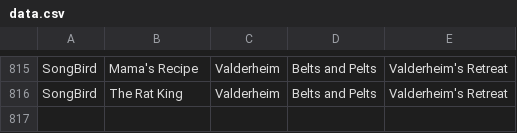
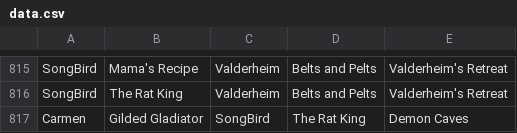
Before and after one commit to MattBrettGames/MagicTheBladdering, a CSV file: FunGame/Assets/Reports/data.csv, drawn as a sheet; only a part is shown, gaps mark what is left out; the diff names each change by its address in the sheet, - before the commit and + after, or states it on an @@ line.

```diff
--- a/FunGame/Assets/Reports/data.csv
+++ b/FunGame/Assets/Reports/data.csv
+row 817: Carmen | Gilded Gladiator | SongBird | The Rat King | Demon Caves
```
Also changed, not shown: 1 other file.
